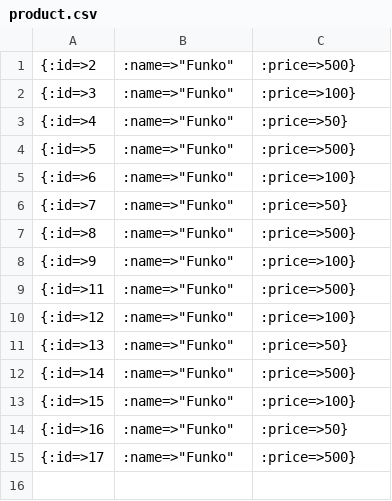
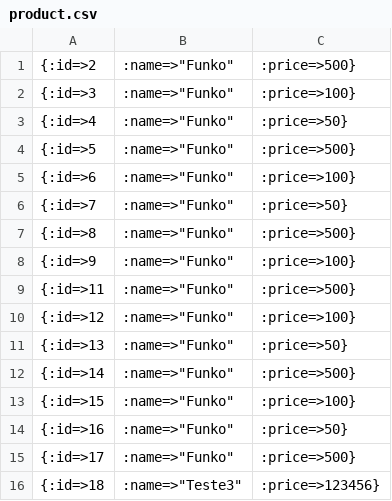
Before and after one commit to mosca06/exchangeProduct, a CSV file: lib/database/product.csv, drawn as a sheet.

Commit message:
[refact]: .all,.table_name add to record

```diff
--- a/lib/database/product.csv
+++ b/lib/database/product.csv
@@ -15 +15,2 @@
 {:id=>17, :name=>"Funko", :price=>500}
+{:id=>18, :name=>"Teste3", :price=>123456}
```
Also changed, not shown: 5 other files.
